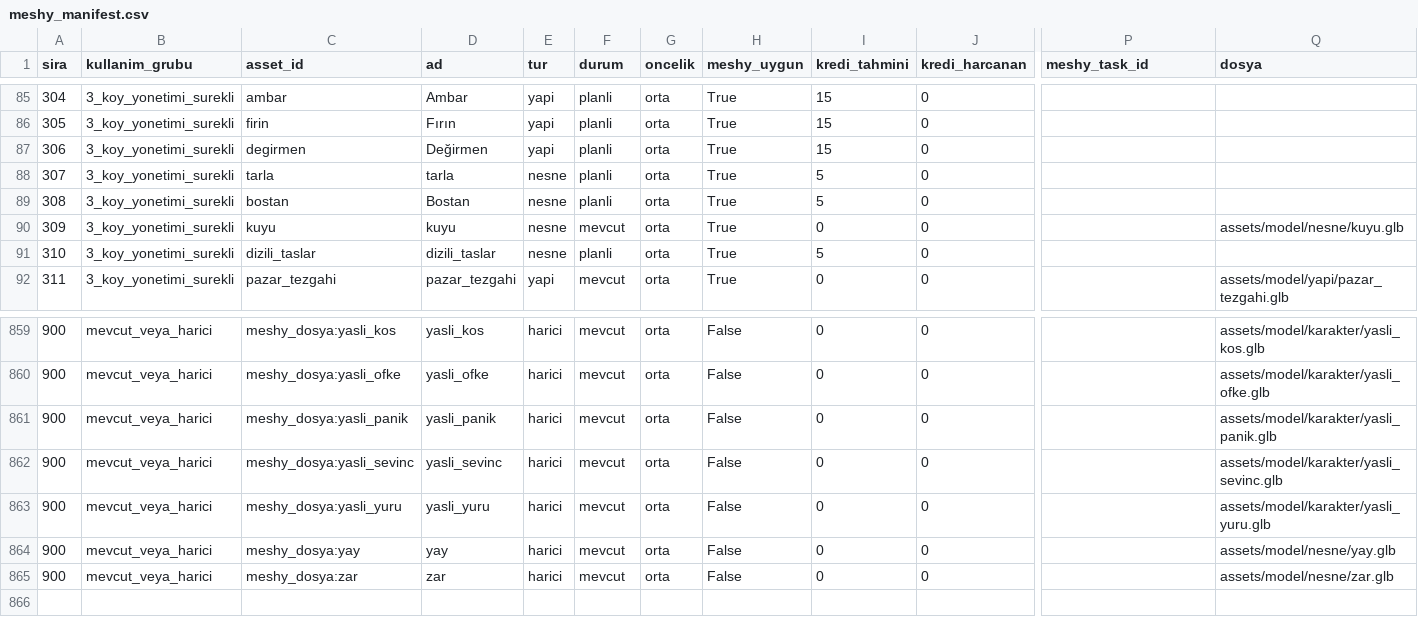
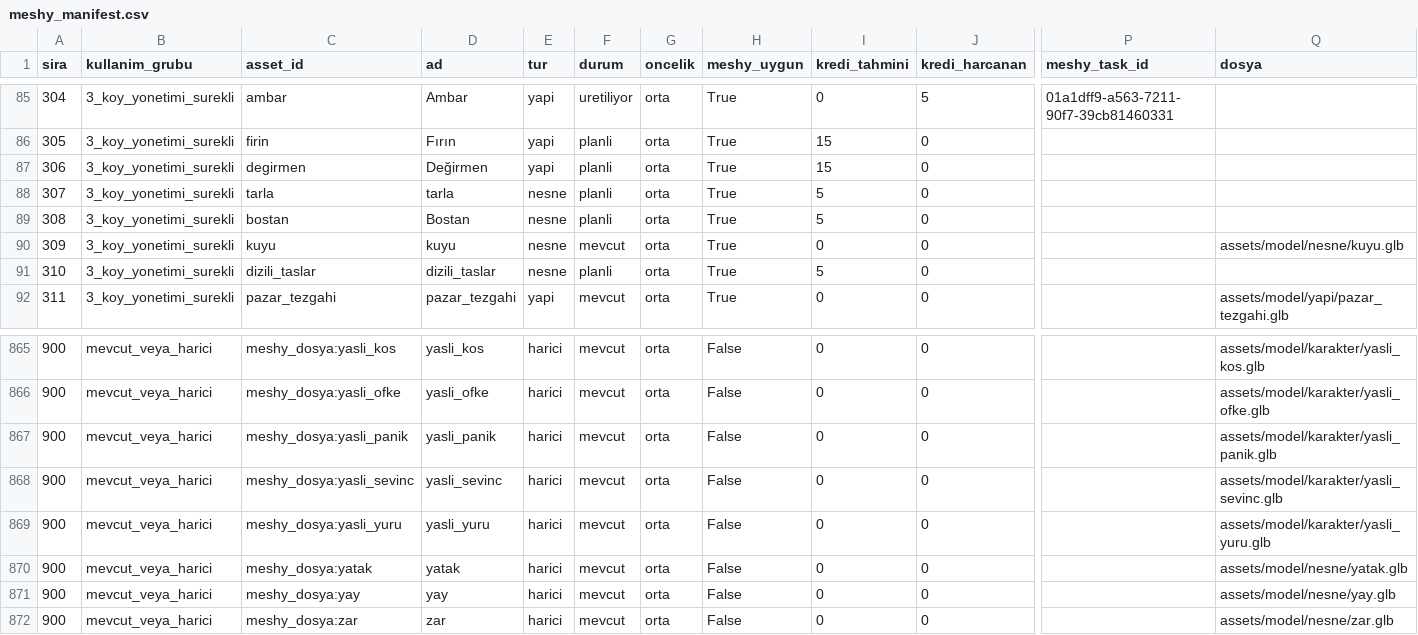
Before and after one commit to berk103458/GameDevoloper, a CSV file: assets/meshy_manifest.csv, drawn as a sheet; only a part is shown, gaps mark what is left out; rows hold the shown columns only; the diff covers the shown part only; the diff names each change by its address in the sheet, - before the commit and + after, or states it on an @@ line.

Commit message:
Meshy 11. parti: muhafiz odasi ve esyalari (muhafiz_odasi, yatak, masa, kasa, rahat_yatak, askilik, kutuphane) uretildi ve baglandi (Antigravity)

```diff
--- a/assets/meshy_manifest.csv
+++ b/assets/meshy_manifest.csv
-F85 (durum): planli
+F85 (durum): uretiliyor
-I85 (kredi_tahmini): 15
+I85 (kredi_tahmini): 0
-J85 (kredi_harcanan): 0
+J85 (kredi_harcanan): 5
-P85 (meshy_task_id): (empty)
+P85 (meshy_task_id): 01a1dff9-a563-7211-90f7-39cb81460331
+row 870: 900 | mevcut_veya_harici | meshy_dosya:yatak | yatak | harici | mevcut | orta | False | 0 | 0 |  | assets/model/nesne/yatak.glb
```
Also changed, not shown: 6 added rows and 47 edited cells elsewhere in this file, 13 other files.
